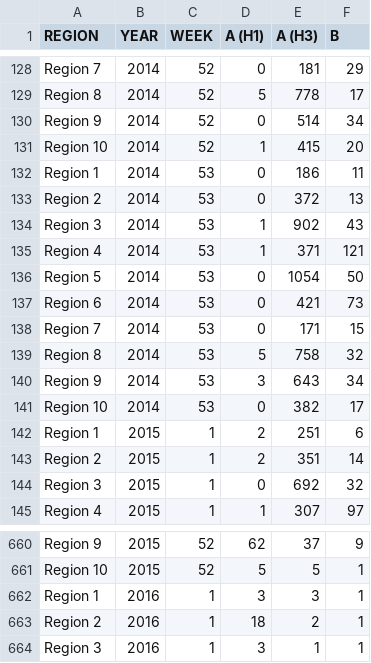
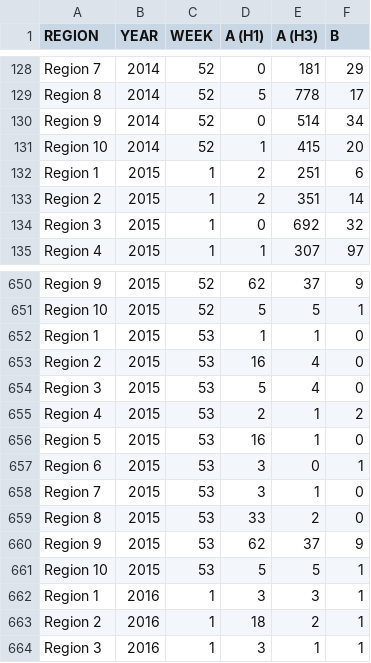
Before and after one commit to twallema/JHU-Cornell_hierarchSIR, a CSV file: data/interim/cases/subtypes_FluVIEW-interactive_14-25.csv, drawn as a sheet; only a part is shown, gaps mark what is left out; removed rows and columns are numbered as before the commit, all else as after; the diff names each change by its address in the sheet, - before the commit and + after, or states it on an @@ line.

Commit message:
fix data

```diff
--- a/data/interim/cases/subtypes_FluVIEW-interactive_14-25.csv
+++ b/data/interim/cases/subtypes_FluVIEW-interactive_14-25.csv
-row 132: Region 1 | 2014 | 53 | 0 | 186 | 11
-row 133: Region 2 | 2014 | 53 | 0 | 372 | 13
-row 134: Region 3 | 2014 | 53 | 1 | 902 | 43
-row 135: Region 4 | 2014 | 53 | 1 | 371 | 121
-row 136: Region 5 | 2014 | 53 | 0 | 1054 | 50
-row 137: Region 6 | 2014 | 53 | 0 | 421 | 73
-row 138: Region 7 | 2014 | 53 | 0 | 171 | 15
-row 139: Region 8 | 2014 | 53 | 5 | 758 | 32
-row 140: Region 9 | 2014 | 53 | 3 | 643 | 34
-row 141: Region 10 | 2014 | 53 | 0 | 382 | 17
+row 652: Region 1 | 2015 | 53 | 1 | 1 | 0
+row 653: Region 2 | 2015 | 53 | 16 | 4 | 0
+row 654: Region 3 | 2015 | 53 | 5 | 4 | 0
+row 655: Region 4 | 2015 | 53 | 2 | 1 | 2
+row 656: Region 5 | 2015 | 53 | 16 | 1 | 0
+row 657: Region 6 | 2015 | 53 | 3 | 0 | 1
+row 658: Region 7 | 2015 | 53 | 3 | 1 | 0
+row 659: Region 8 | 2015 | 53 | 33 | 2 | 0
+row 660: Region 9 | 2015 | 53 | 62 | 37 | 9
+row 661: Region 10 | 2015 | 53 | 5 | 5 | 1
```
Also changed, not shown: 1 other file.
